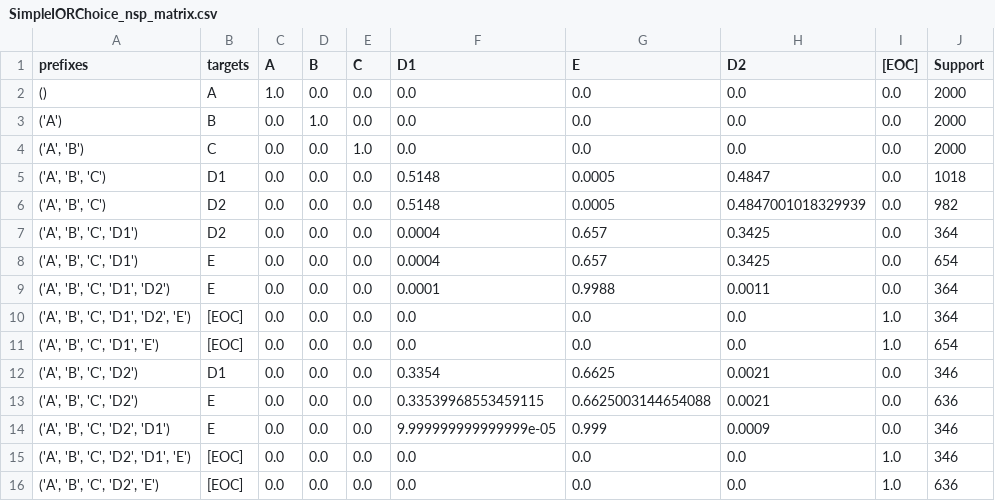
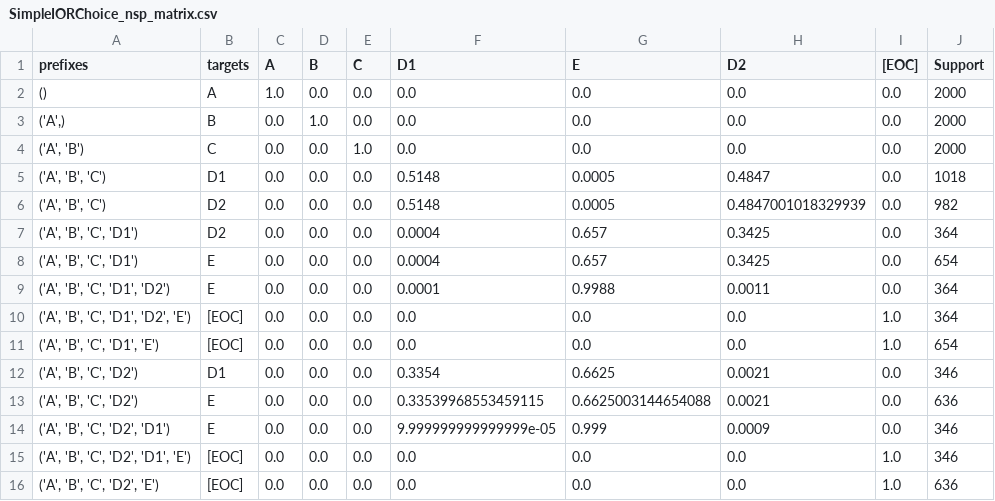
Before and after one commit to Olive305/Projektarbeit, a CSV file: server/matrices/SimpleIORChoice_nsp_matrix.csv, drawn as a sheet.

```diff
--- a/server/matrices/SimpleIORChoice_nsp_matrix.csv
+++ b/server/matrices/SimpleIORChoice_nsp_matrix.csv
@@ -2,3 +2,3 @@ prefixes                         ;targets ;A   ;B   ;C   ;D1
 ()                               ;A       ;1.0 ;0.0 ;0.0 ;0.0                   ;0.0                ;0.0                ;  0.0 ;   2000
-('A')                            ;B       ;0.0 ;1.0 ;0.0 ;0.0                   ;0.0                ;0.0                ;  0.0 ;   2000
+('A',)                            ;B       ;0.0 ;1.0 ;0.0 ;0.0                   ;0.0                ;0.0                ;  0.0 ;   2000
 ('A', 'B')                       ;C       ;0.0 ;0.0 ;1.0 ;0.0                   ;0.0                ;0.0                ;  0.0 ;   2000
```
Also changed, not shown: server/matrices/Helpdesk_nsp_matrix.csv, 4 other files.
